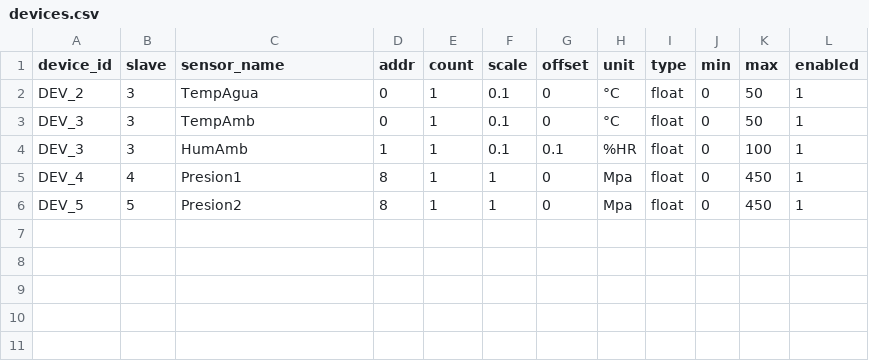
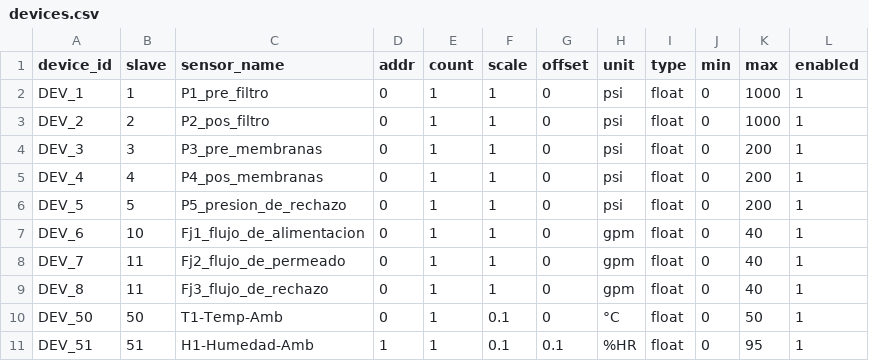
Before and after one commit to choarf/Akvo_Green, a CSV file: sites/cmd4/config_data/devices.csv, drawn as a sheet.

```diff
--- a/sites/cmd4/config_data/devices.csv
+++ b/sites/cmd4/config_data/devices.csv
@@ -1,6 +1,11 @@
 device_id,slave,sensor_name,addr,count,scale,offset,unit,type,min,max,enabled
-DEV_2,3,TempAgua,0,1,0.1,0,°C,float,0,50,1
-DEV_3,3,TempAmb,0,1,0.1,0,°C,float,0,50,1
-DEV_3,3,HumAmb,1,1,0.1,0.1,%HR,float,0,100,1
-DEV_4,4,Presion1,8,1,1,0,Mpa,float,0,450,1
-DEV_5,5,Presion2,8,1,1,0,Mpa,float,0,450,1
+DEV_1,1,P1_pre_filtro,0,1,1,0,psi,float,0,1000,1
+DEV_2,2,P2_pos_filtro,0,1,1,0,psi,float,0,1000,1
+DEV_3,3,P3_pre_membranas,0,1,1,0,psi,float,0,200,1
+DEV_4,4,P4_pos_membranas,0,1,1,0,psi,float,0,200,1
+DEV_5,5,P5_presion_de_rechazo,0,1,1,0,psi,float,0,200,1
+DEV_6,10,Fj1_flujo_de_alimentacion,0,1,1,0,gpm,float,0,40,1
+DEV_7,11,Fj2_flujo_de_permeado,0,1,1,0,gpm,float,0,40,1
+DEV_8,11,Fj3_flujo_de_rechazo,0,1,1,0,gpm,float,0,40,1
+DEV_50,50,T1-Temp-Amb,0,1,0.1,0,°C,float,0,50,1
+DEV_51,51,H1-Humedad-Amb,1,1,0.1,0.1,%HR,float,0,95,1
```
Also changed, not shown: 1 other file.
